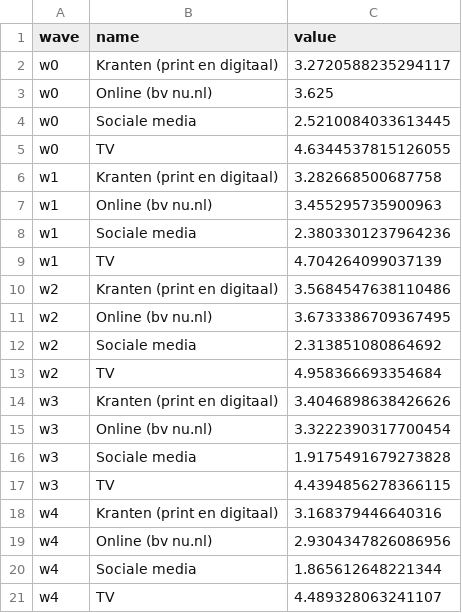
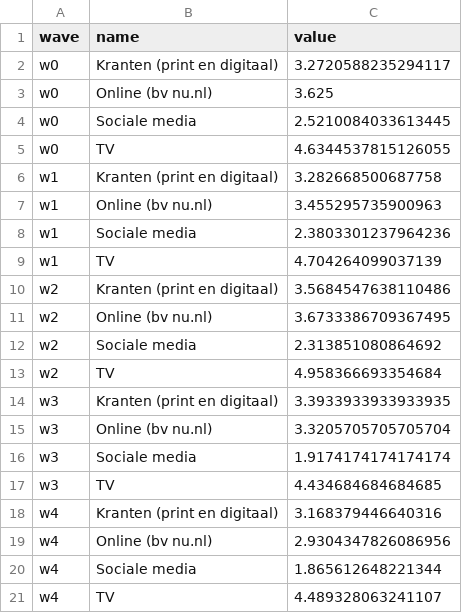
Before and after one commit to vupolcom/VU-Election-Study, a CSV file: docs/reports/nrc3/Mediagebruik_van_kiezers.csv, drawn as a sheet.

```diff
--- a/docs/reports/nrc3/Mediagebruik_van_kiezers.csv
+++ b/docs/reports/nrc3/Mediagebruik_van_kiezers.csv
@@ -13,6 +13,6 @@ w2,Sociale media,2.313851080864692
 w2,TV,4.958366693354684
-w3,Kranten (print en digitaal),3.4046898638426626
-w3,Online (bv nu.nl),3.3222390317700454
-w3,Sociale media,1.9175491679273828
-w3,TV,4.4394856278366115
+w3,Kranten (print en digitaal),3.3933933933933935
+w3,Online (bv nu.nl),3.3205705705705704
+w3,Sociale media,1.9174174174174174
+w3,TV,4.434684684684685
 w4,Kranten (print en digitaal),3.168379446640316
```
Also changed, not shown: docs/reports/nrc3/Social_media.csv, docs/reports/nrc3/Zijn_kandidaten_opgevallen.csv, 16 other files.
